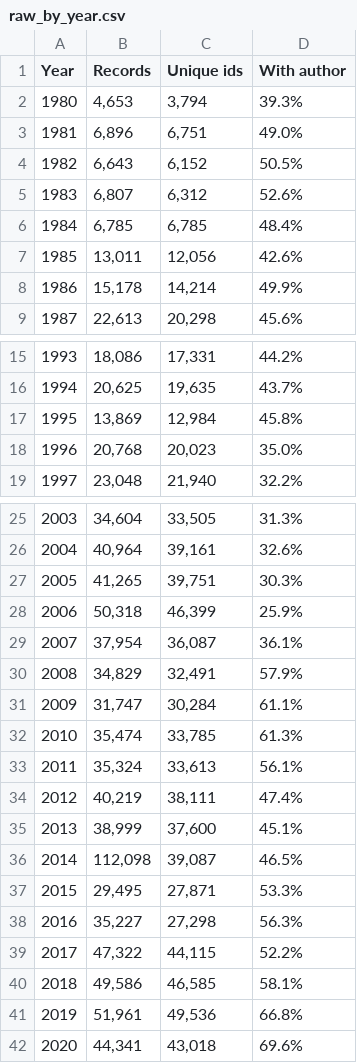
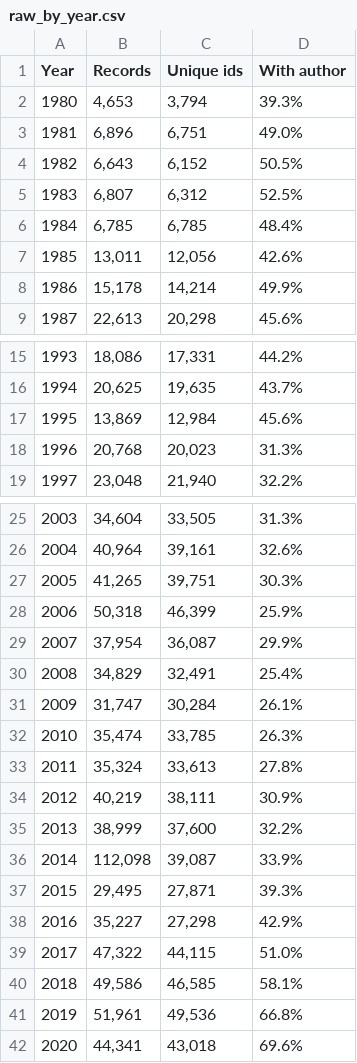
Before and after one commit to JuanReyes01/econ_corpus, a CSV file: reports/tables/raw_by_year.csv, drawn as a sheet; only a part is shown, gaps mark what is left out.

```diff
--- a/reports/tables/raw_by_year.csv
+++ b/reports/tables/raw_by_year.csv
@@ -4,3 +4,3 @@ Year,Records,Unique ids,With author
 1982,"6,643","6,152",50.5%
-1983,"6,807","6,312",52.6%
+1983,"6,807","6,312",52.5%
 1984,"6,785","6,785",48.4%
@@ -16,4 +16,4 @@ Year,Records,Unique ids,With author
 1994,"20,625","19,635",43.7%
-1995,"13,869","12,984",45.8%
-1996,"20,768","20,023",35.0%
+1995,"13,869","12,984",45.6%
+1996,"20,768","20,023",31.3%
 1997,"23,048","21,940",32.2%
@@ -28,13 +28,13 @@ Year,Records,Unique ids,With author
 2006,"50,318","46,399",25.9%
-2007,"37,954","36,087",36.1%
-2008,"34,829","32,491",57.9%
-2009,"31,747","30,284",61.1%
-2010,"35,474","33,785",61.3%
-2011,"35,324","33,613",56.1%
-2012,"40,219","38,111",47.4%
-2013,"38,999","37,600",45.1%
-2014,"112,098","39,087",46.5%
-2015,"29,495","27,871",53.3%
-2016,"35,227","27,298",56.3%
-2017,"47,322","44,115",52.2%
+2007,"37,954","36,087",29.9%
+2008,"34,829","32,491",25.4%
+2009,"31,747","30,284",26.1%
+2010,"35,474","33,785",26.3%
+2011,"35,324","33,613",27.8%
+2012,"40,219","38,111",30.9%
+2013,"38,999","37,600",32.2%
+2014,"112,098","39,087",33.9%
+2015,"29,495","27,871",39.3%
+2016,"35,227","27,298",42.9%
+2017,"47,322","44,115",51.0%
 2018,"49,586","46,585",58.1%
```
Also changed, not shown: reports/tables/clean_flow.csv, reports/tables/exclusion_counts.csv, 9 other files.
